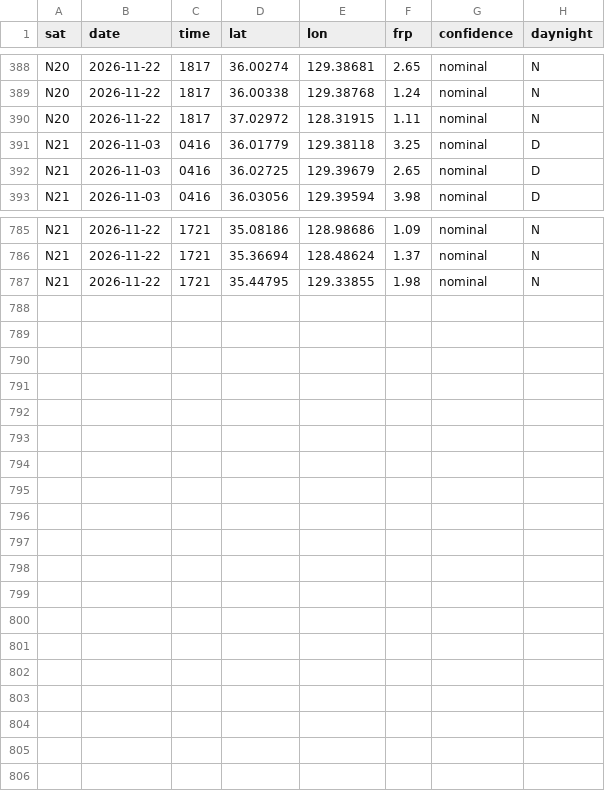
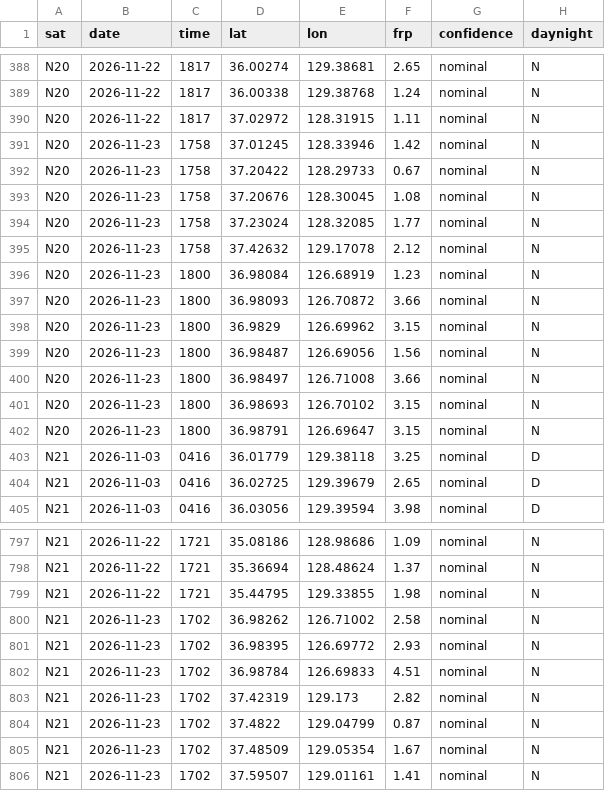
Before and after one commit to 0Ju12/data-projects, a CSV file: wildfire-watch/data/detections.csv, drawn as a sheet; only a part is shown, gaps mark what is left out; the diff names each change by its address in the sheet, - before the commit and + after, or states it on an @@ line.

```diff
--- a/wildfire-watch/data/detections.csv
+++ b/wildfire-watch/data/detections.csv
+row 391: N20 | 2026-11-23 | 1758 | 37.01245 | 128.33946 | 1.42 | nominal | N
+row 392: N20 | 2026-11-23 | 1758 | 37.20422 | 128.29733 | 0.67 | nominal | N
+row 393: N20 | 2026-11-23 | 1758 | 37.20676 | 128.30045 | 1.08 | nominal | N
+row 394: N20 | 2026-11-23 | 1758 | 37.23024 | 128.32085 | 1.77 | nominal | N
+row 395: N20 | 2026-11-23 | 1758 | 37.42632 | 129.17078 | 2.12 | nominal | N
+row 396: N20 | 2026-11-23 | 1800 | 36.98084 | 126.68919 | 1.23 | nominal | N
+row 397: N20 | 2026-11-23 | 1800 | 36.98093 | 126.70872 | 3.66 | nominal | N
+row 398: N20 | 2026-11-23 | 1800 | 36.9829 | 126.69962 | 3.15 | nominal | N
+row 399: N20 | 2026-11-23 | 1800 | 36.98487 | 126.69056 | 1.56 | nominal | N
+row 400: N20 | 2026-11-23 | 1800 | 36.98497 | 126.71008 | 3.66 | nominal | N
+row 401: N20 | 2026-11-23 | 1800 | 36.98693 | 126.70102 | 3.15 | nominal | N
+row 402: N20 | 2026-11-23 | 1800 | 36.98791 | 126.69647 | 3.15 | nominal | N
+row 800: N21 | 2026-11-23 | 1702 | 36.98262 | 126.71002 | 2.58 | nominal | N
+row 801: N21 | 2026-11-23 | 1702 | 36.98395 | 126.69772 | 2.93 | nominal | N
+row 802: N21 | 2026-11-23 | 1702 | 36.98784 | 126.69833 | 4.51 | nominal | N
+row 803: N21 | 2026-11-23 | 1702 | 37.42319 | 129.173 | 2.82 | nominal | N
+row 804: N21 | 2026-11-23 | 1702 | 37.4822 | 129.04799 | 0.87 | nominal | N
+row 805: N21 | 2026-11-23 | 1702 | 37.48509 | 129.05354 | 1.67 | nominal | N
+row 806: N21 | 2026-11-23 | 1702 | 37.59507 | 129.01161 | 1.41 | nominal | N
```
Also changed, not shown: warehouse/data/disasters.csv, warehouse/data/jobs_fetch_log.csv, 15 other files.
